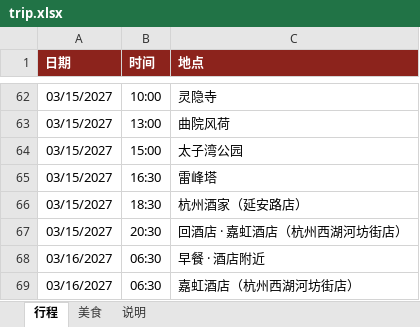
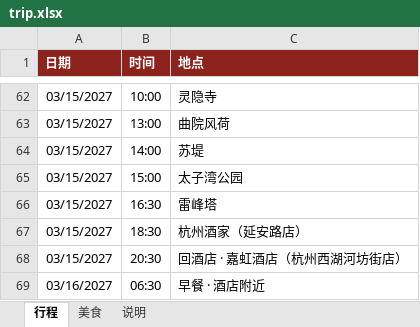
Before and after one commit to munkiat08/shanghai-trip, an Excel workbook: trip.xlsx, sheet 行程, drawn as a sheet; only a part is shown, gaps mark what is left out; the shorter side is filled out with more unchanged rows; values as stored, in another font and other column widths than the file's, no borders; the diff names each change by its address in the sheet, - before the commit and + after, or states it on an @@ line.

```diff
--- a/trip.xlsx (sheet 行程)
+++ b/trip.xlsx (sheet 行程)
+row 64: 03/15/2027 | 14:00 | 苏堤
```
Also changed, not shown: 4 other files.
